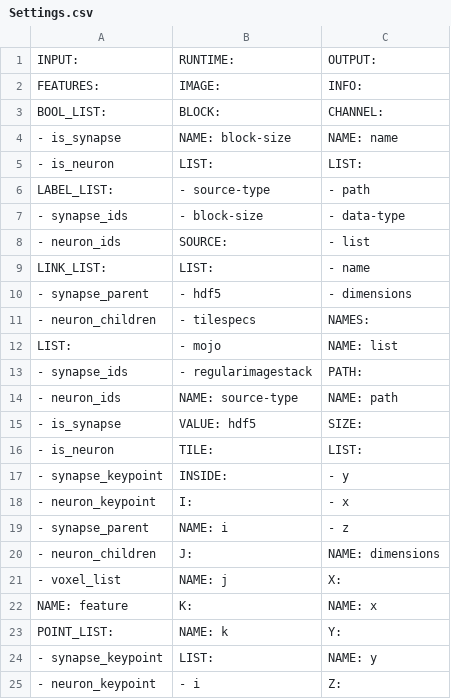
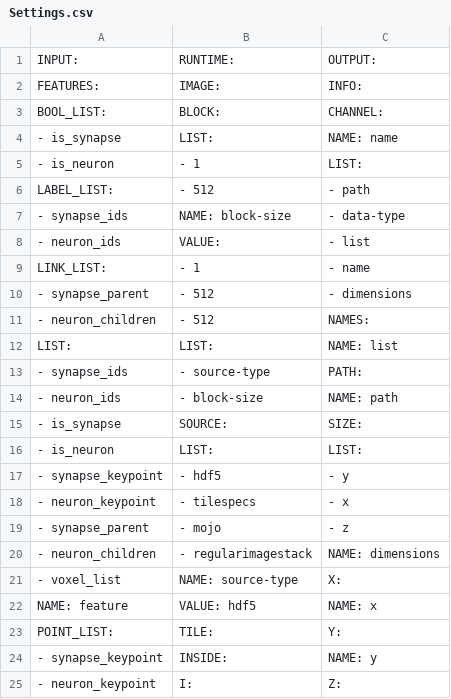
Before and after one commit to Rhoana/butterfly, a CSV file: scripts/Settings.csv, drawn as a sheet; only a part is shown; the diff covers the shown part only.

Commit message:
default blocksize and standard labels

```diff
--- a/scripts/Settings.csv
+++ b/scripts/Settings.csv
@@ -3,2 +3,13 @@ INPUT:                       | RUNTIME:                     | OUTPUT:
     BOOL_LIST:               |     BLOCK:                   |     CHANNEL:
-    - is_synapse             |       NAME: block-size       |       NAME: name
+    - is_synapse             |       LIST:                  |       NAME: name
+    - is_neuron              |       - 1                    |     LIST:
+    LABEL_LIST:              |       - 512                  |     - path
+    - synapse_ids            |       NAME: block-size       |     - data-type
+    - neuron_ids             |       VALUE:                 |     - list
+    LINK_LIST:               |       - 1                    |     - name
+    - synapse_parent         |       - 512                  |     - dimensions
+    - neuron_children        |       - 512                  |     NAMES:
+    LIST:                    |     LIST:                    |       NAME: list
+    - synapse_ids            |     - source-type            |     PATH:
+    - neuron_ids             |     - block-size             |       NAME: path
+    - is_synapse             |     SOURCE:                  |     SIZE:
@@ -6,20 +17,9 @@ INPUT:                       | RUNTIME:                     | OUTPUT:
-    LABEL_LIST:              |     - source-type            |     - path
-    - synapse_ids            |     - block-size             |     - data-type
-    - neuron_ids             |     SOURCE:                  |     - list
-    LINK_LIST:               |       LIST:                  |     - name
-    - synapse_parent         |       - hdf5                 |     - dimensions
-    - neuron_children        |       - tilespecs            |     NAMES:
-    LIST:                    |       - mojo                 |       NAME: list
-    - synapse_ids            |       - regularimagestack    |     PATH:
-    - neuron_ids             |       NAME: source-type      |       NAME: path
-    - is_synapse             |       VALUE: hdf5            |     SIZE:
-    - is_neuron              |   TILE:                      |       LIST:
-    - synapse_keypoint       |     INSIDE:                  |       - y
-    - neuron_keypoint        |       I:                     |       - x
-    - synapse_parent         |         NAME: i              |       - z
-    - neuron_children        |       J:                     |       NAME: dimensions
-    - voxel_list             |         NAME: j              |       X:
-    NAME: feature            |       K:                     |         NAME: x
-    POINT_LIST:              |         NAME: k              |       Y:
-    - synapse_keypoint       |       LIST:                  |         NAME: y
-    - neuron_keypoint        |       - i                    |       Z:
+    - synapse_keypoint       |       - hdf5                 |       - y
+    - neuron_keypoint        |       - tilespecs            |       - x
+    - synapse_parent         |       - mojo                 |       - z
+    - neuron_children        |       - regularimagestack    |       NAME: dimensions
+    - voxel_list             |       NAME: source-type      |       X:
+    NAME: feature            |       VALUE: hdf5            |         NAME: x
+    POINT_LIST:              |   TILE:                      |       Y:
+    - synapse_keypoint       |     INSIDE:                  |         NAME: y
+    - neuron_keypoint        |       I:                     |       Z:
```
Also changed, not shown: 29 edited cells elsewhere in this file, 3 other files.
